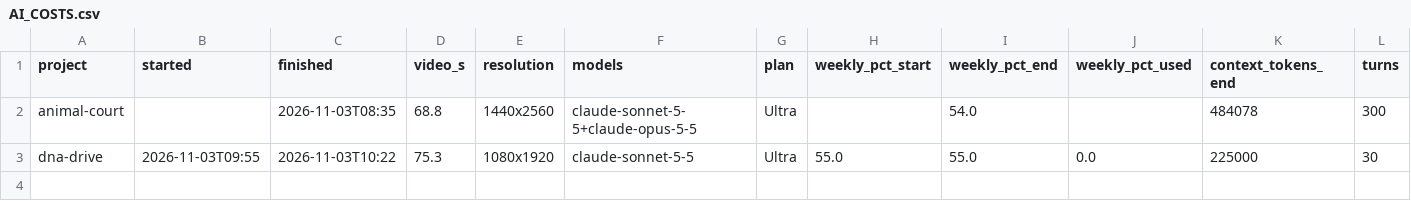
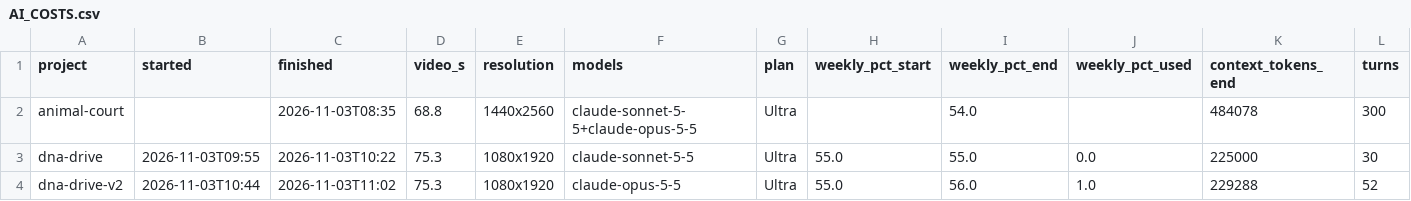
Before and after one commit to sayembillah-dev/claude-3d-video-skill, a CSV file: ledger/AI_COSTS.csv, drawn as a sheet; only a part is shown; rows hold the shown columns only; the diff names each change by its address in the sheet, - before the commit and + after, or states it on an @@ line.

```diff
--- a/ledger/AI_COSTS.csv
+++ b/ledger/AI_COSTS.csv
+row 4: dna-drive-v2 | 2026-11-03T10:44 | 2026-11-03T11:02 | 75.3 | 1080x1920 | claude-opus-5-5 | Ultra | 55.0 | 56.0 | 1.0 | 229288 | 52
```
Also changed, not shown: ledger/VARIETY.csv, 26 other files.
